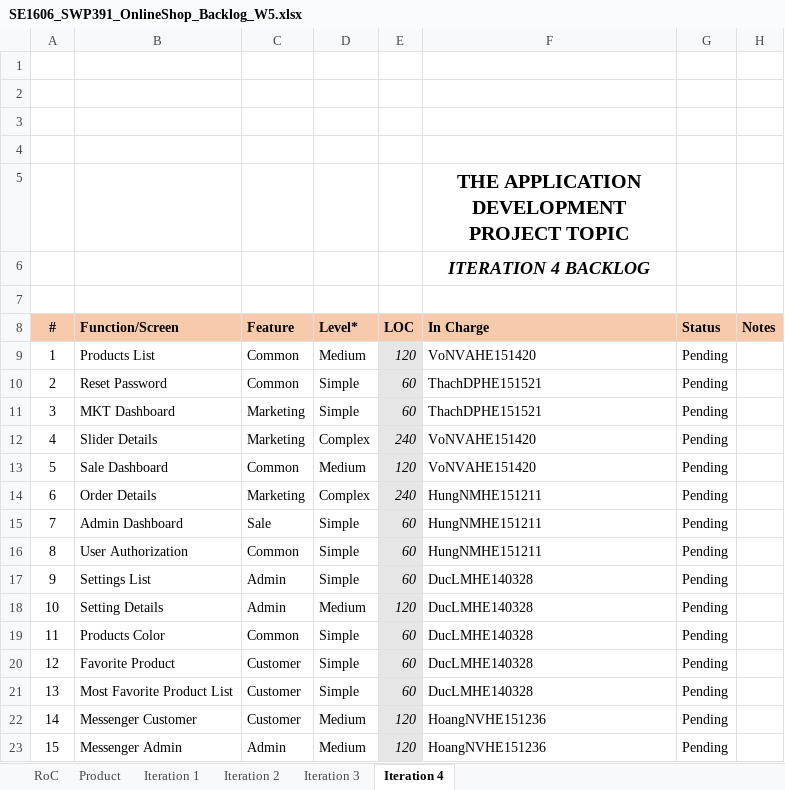
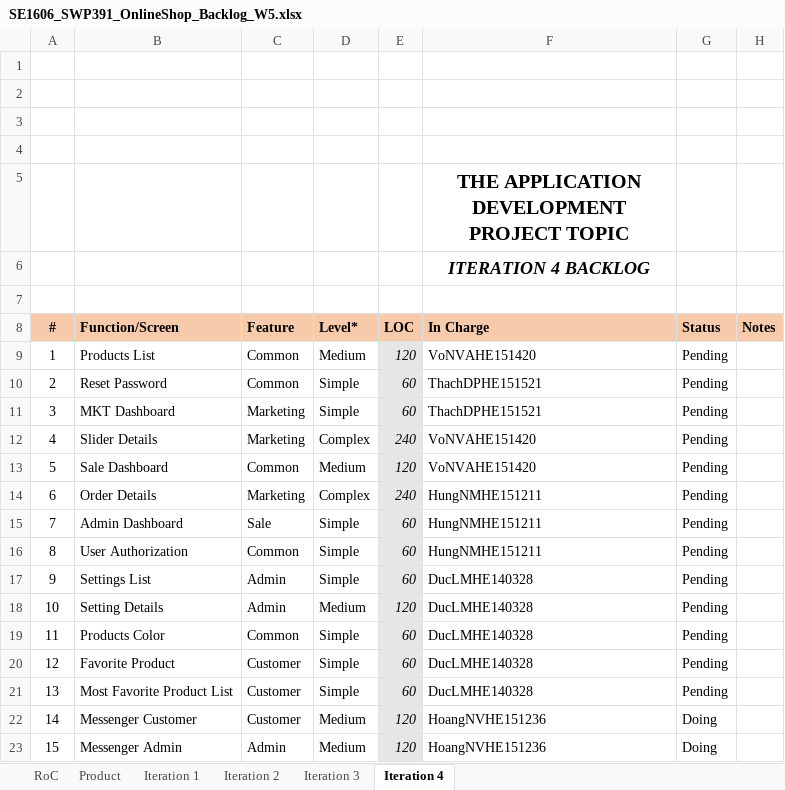
Before and after one commit to Happy-2001/SWP391, an Excel workbook: Documents/SE1606_SWP391_OnlineShop_Backlog_W5.xlsx, sheet Iteration 4, drawn as a sheet; values as stored, in another font and other column widths than the file's, no borders; charts and pictures not drawn; the diff names each change by its address in the sheet, - before the commit and + after, or states it on an @@ line.

```diff
--- a/Documents/SE1606_SWP391_OnlineShop_Backlog_W5.xlsx (sheet Iteration 4)
+++ b/Documents/SE1606_SWP391_OnlineShop_Backlog_W5.xlsx (sheet Iteration 4)
-G22:G23 (Status): Pending
+G22:G23 (Status): Doing
```
Also changed, not shown: 1 other file.
